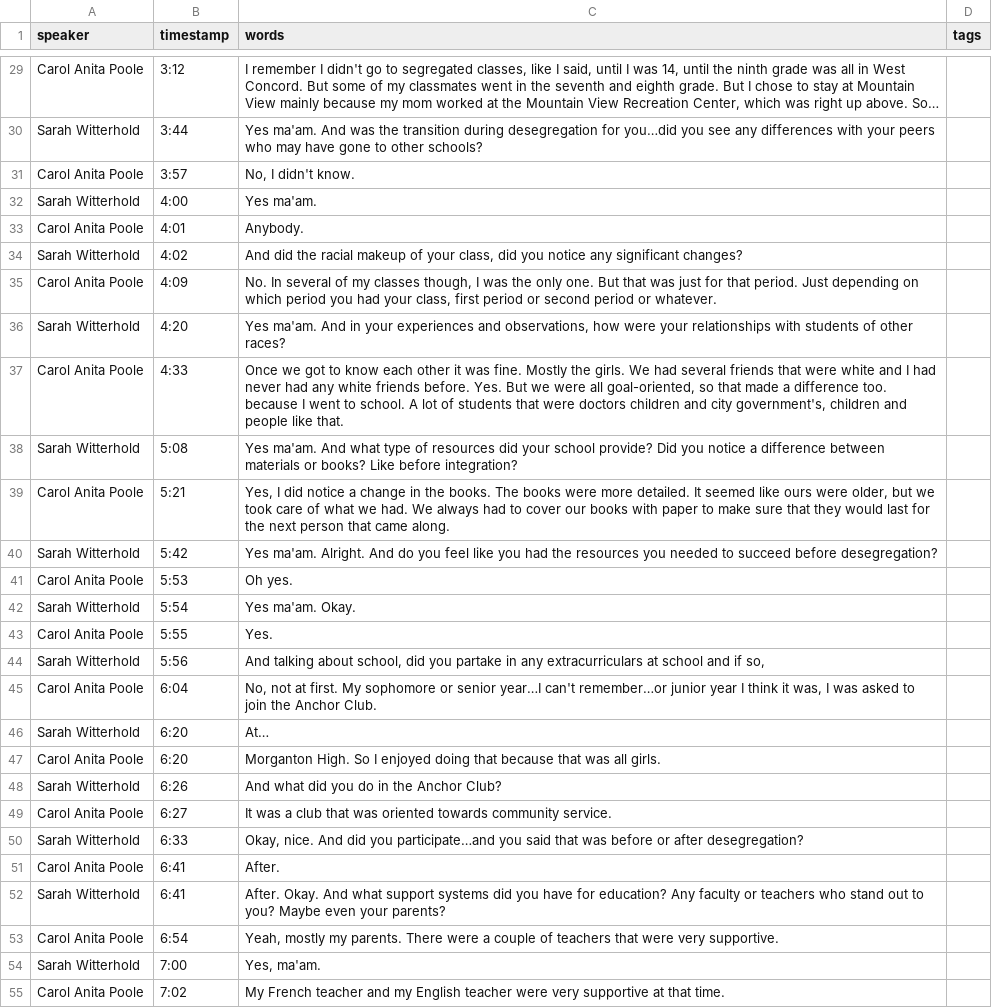
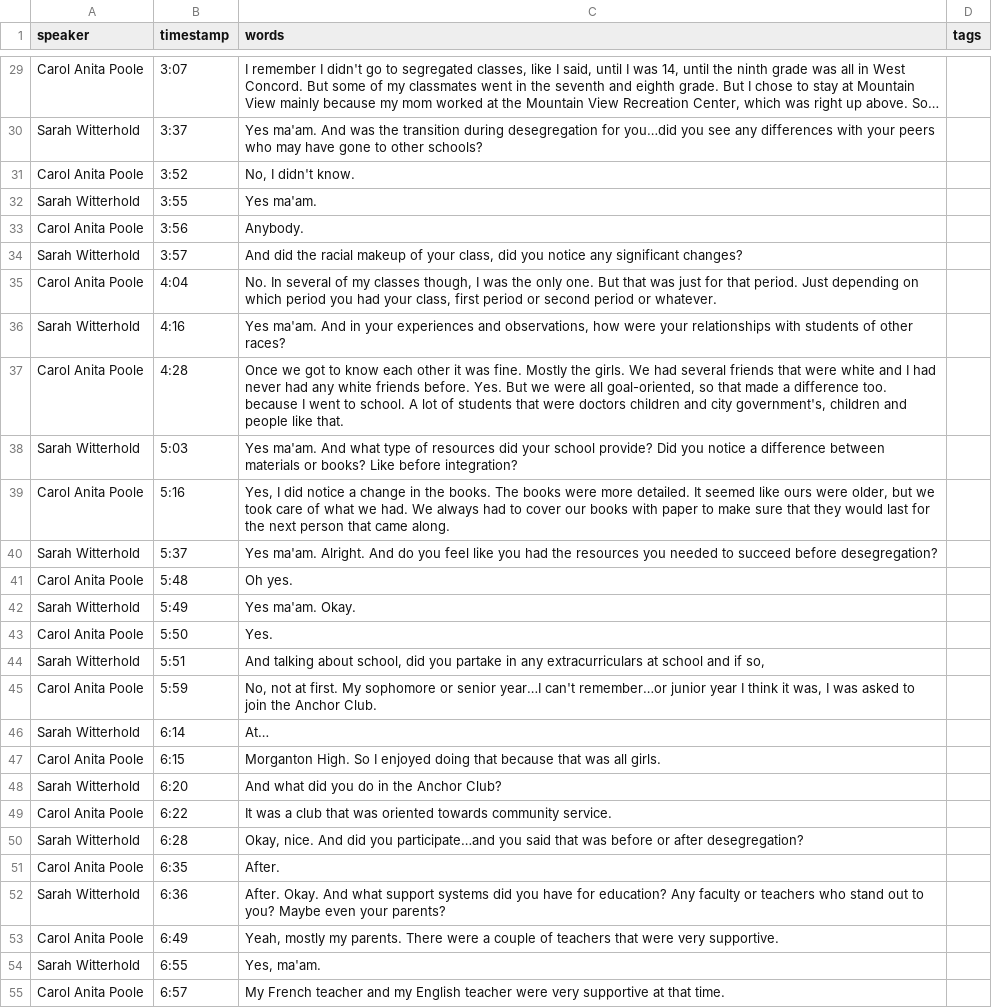
Before and after one commit to ncssmmolib/children-of-the-struggle-oral-history, a CSV file: _data/transcripts/poole.csv, drawn as a sheet; only a part is shown, gaps mark what is left out; the diff covers the shown part only; the diff names each change by its address in the sheet, - before the commit and + after, or states it on an @@ line.

```diff
--- a/_data/transcripts/poole.csv
+++ b/_data/transcripts/poole.csv
-B29 (timestamp): 3:12
+B29 (timestamp): 3:07
-B30 (timestamp): 3:44
+B30 (timestamp): 3:37
-B31 (timestamp): 3:57
+B31 (timestamp): 3:52
-B32 (timestamp): 4:00
+B32 (timestamp): 3:55
-B33 (timestamp): 4:01
+B33 (timestamp): 3:56
-B34 (timestamp): 4:02
+B34 (timestamp): 3:57
-B35 (timestamp): 4:09
+B35 (timestamp): 4:04
-B36 (timestamp): 4:20
+B36 (timestamp): 4:16
-B37 (timestamp): 4:33
+B37 (timestamp): 4:28
-B38 (timestamp): 5:08
+B38 (timestamp): 5:03
-B39 (timestamp): 5:21
+B39 (timestamp): 5:16
-B40 (timestamp): 5:42
+B40 (timestamp): 5:37
-B41 (timestamp): 5:53
+B41 (timestamp): 5:48
-B42 (timestamp): 5:54
+B42 (timestamp): 5:49
-B43 (timestamp): 5:55
+B43 (timestamp): 5:50
-B44 (timestamp): 5:56
+B44 (timestamp): 5:51
-B45 (timestamp): 6:04
+B45 (timestamp): 5:59
-B46 (timestamp): 6:20
+B46 (timestamp): 6:14
-B47 (timestamp): 6:20
+B47 (timestamp): 6:15
-B48 (timestamp): 6:26
+B48 (timestamp): 6:20
-B49 (timestamp): 6:27
+B49 (timestamp): 6:22
-B50 (timestamp): 6:33
+B50 (timestamp): 6:28
-B51 (timestamp): 6:41
+B51 (timestamp): 6:35
-B52 (timestamp): 6:41
+B52 (timestamp): 6:36
-B53 (timestamp): 6:54
+B53 (timestamp): 6:49
-B54 (timestamp): 7:00
+B54 (timestamp): 6:55
-B55 (timestamp): 7:02
+B55 (timestamp): 6:57
```
Also changed, not shown: 68 edited cells elsewhere in this file, _data/transcripts/phifer.csv.
